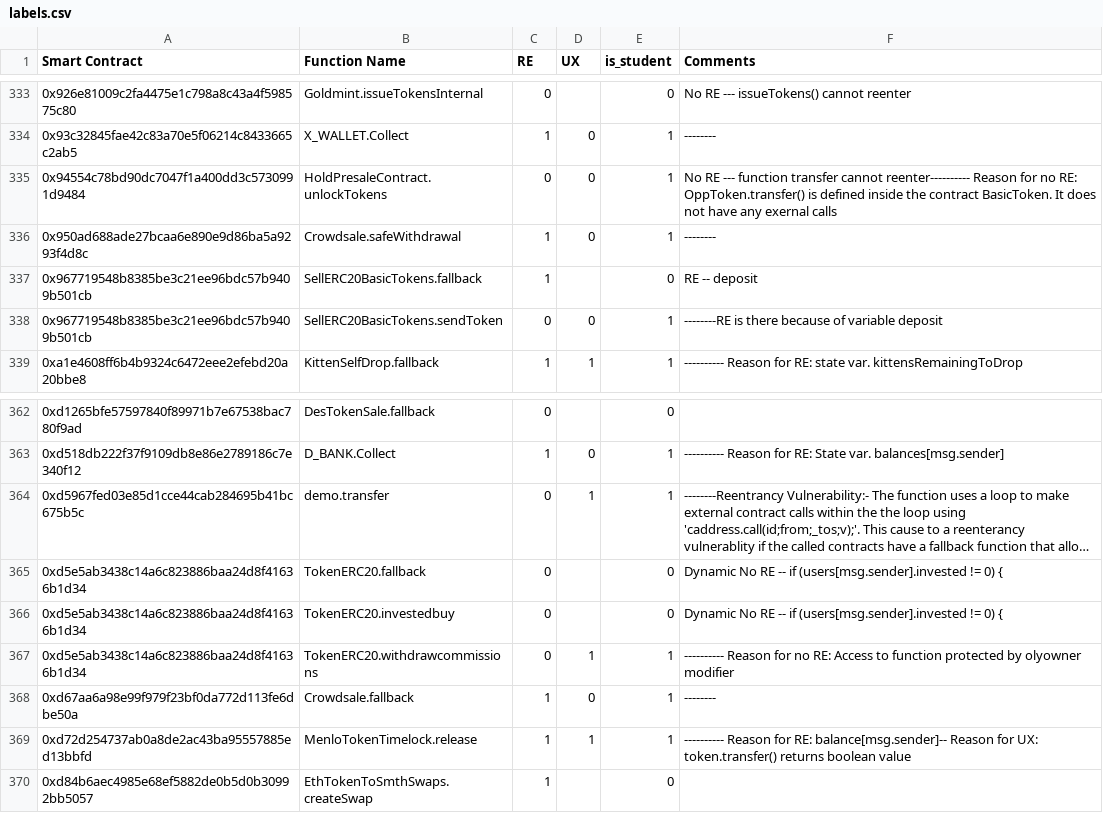
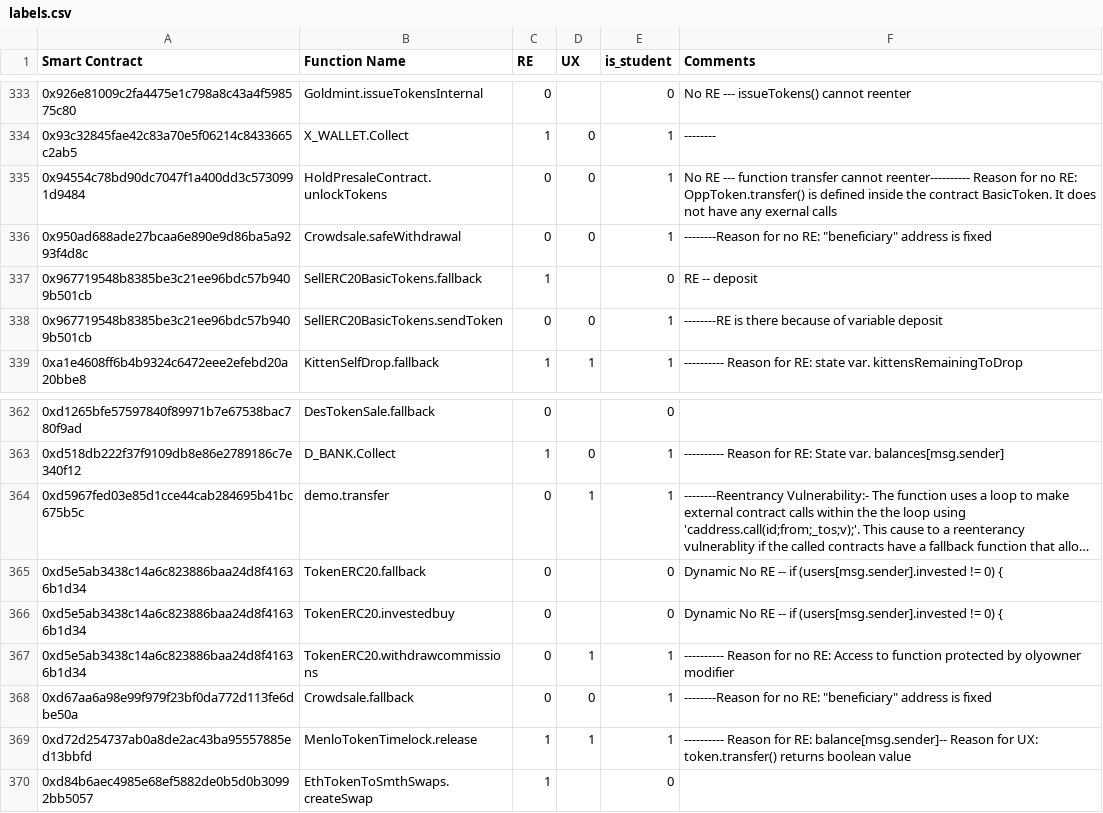
Before and after one commit to sujeetc/SCRUBD, a CSV file: SCRUBD-CD/data/labels.csv, drawn as a sheet; only a part is shown, gaps mark what is left out; long unchanged cells end in ….

```diff
--- a/SCRUBD-CD/data/labels.csv
+++ b/SCRUBD-CD/data/labels.csv
@@ -335,3 +335,3 @@ Smart Contract,Function Name,RE,UX,is_student,Comments
 0x94554c78bd90dc7047f1a400dd3c5730991d9484,HoldPresaleContract.unlockTokens,0,0,1,No RE --- function transfer cannot reenter---------- Reason for no RE: OppToken.transfer() is defined inside the contract BasicToken. It does not have any exernal calls
-0x950ad688ade27bcaa6e890e9d86ba5a9293f4d8c,Crowdsale.safeWithdrawal,1,0,1,--------
+0x950ad688ade27bcaa6e890e9d86ba5a9293f4d8c,Crowdsale.safeWithdrawal,0,0,1,--------Reason for no RE: "beneficiary" address is fixed
 0x967719548b8385be3c21ee96bdc57b9409b501cb,SellERC20BasicTokens.fallback,1,,0,RE -- deposit
@@ -367,3 +367,3 @@ Smart Contract,Function Name,RE,UX,is_student,Comments
 0xd5e5ab3438c14a6c823886baa24d8f41636b1d34,TokenERC20.withdrawcommissions,0,1,1,---------- Reason for no RE: Access to function protected by olyowner modifier
-0xd67aa6a98e99f979f23bf0da772d113fe6dbe50a,Crowdsale.fallback,1,0,1,--------
+0xd67aa6a98e99f979f23bf0da772d113fe6dbe50a,Crowdsale.fallback,0,0,1,--------Reason for no RE: "beneficiary" address is fixed
 0xd72d254737ab0a8de2ac43ba95557885ed13bbfd,MenloTokenTimelock.release,1,1,1,---------- Reason for RE: balance[msg.sender]-- Reason for UX: token.transfer() returns boolean value
```
Also changed, not shown: SCRUBD-CD/data/tools_RE.csv, 1 other file.
